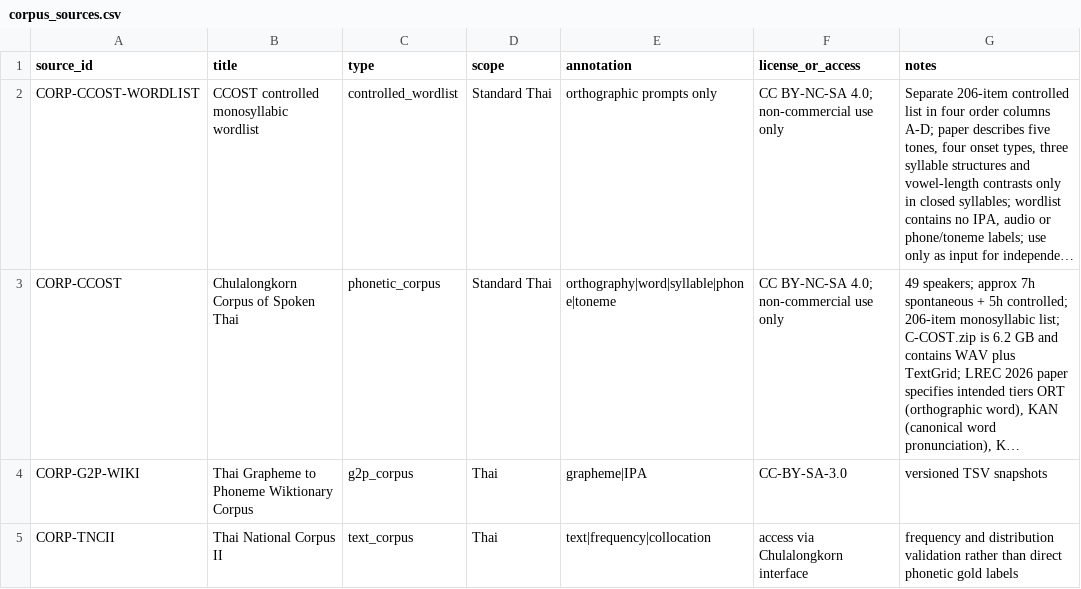
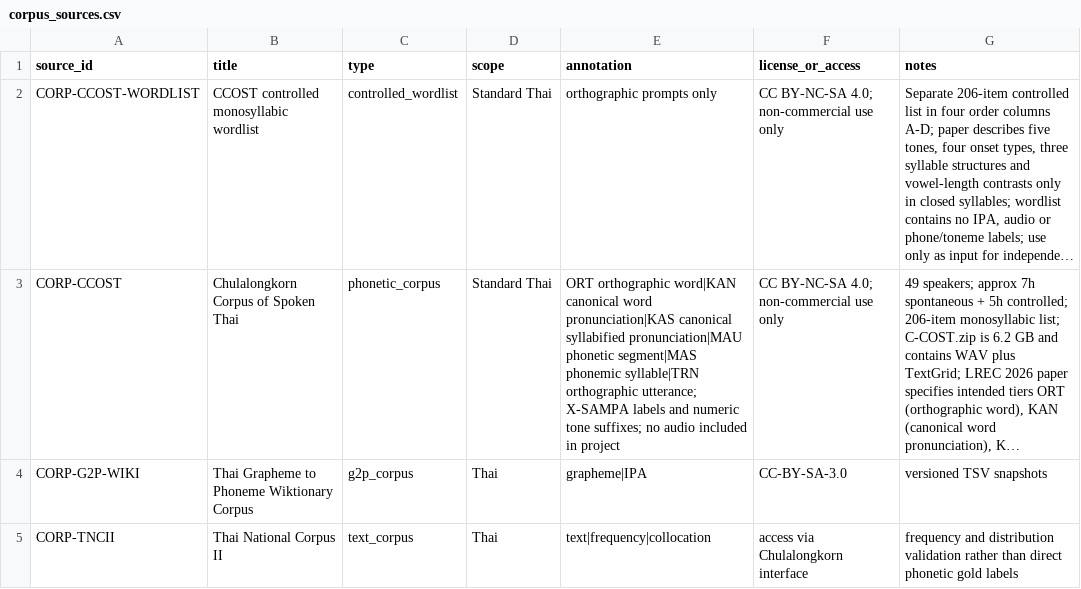
Before and after one commit to ClippyFirst/Thai-Ukrainian-Phonetic-System, a CSV file: data/corpus_sources.csv, drawn as a sheet; only a part is shown; long unchanged cells end in …; the diff names each change by its address in the sheet, - before the commit and + after, or states it on an @@ line.

Commit message:
test: anchor CCOST adapter to published phonetic examples

```diff
--- a/data/corpus_sources.csv
+++ b/data/corpus_sources.csv
-E3 (annotation): orthography|word|syllable|phone|toneme
+E3 (annotation): ORT orthographic word|KAN canonical word pronunciation|KAS canonical syllabified pronunciation|MAU phonetic segment|MAS phonemic syllable|TRN orthographic utterance; X-SAMPA labels and numeric tone suffixes; no audio included in project
```
Also changed, not shown: 13 other files.
